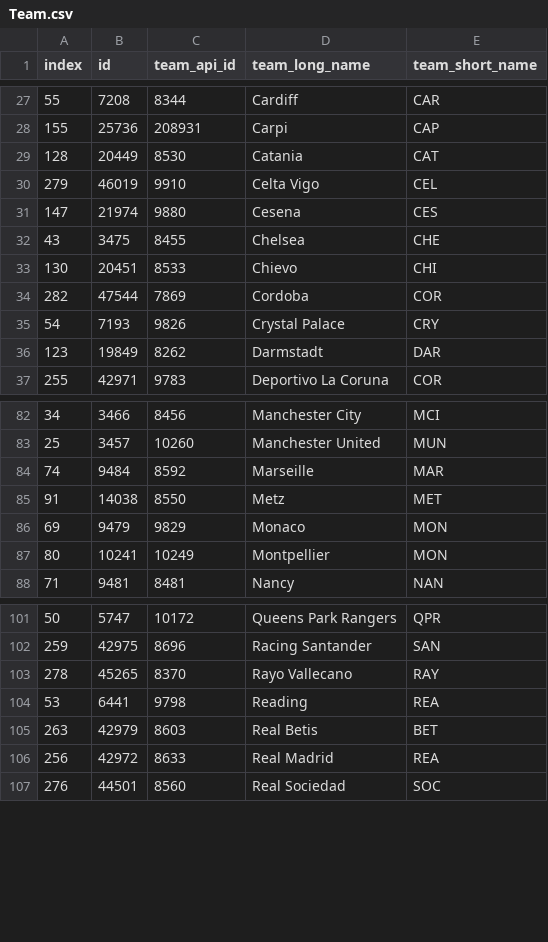
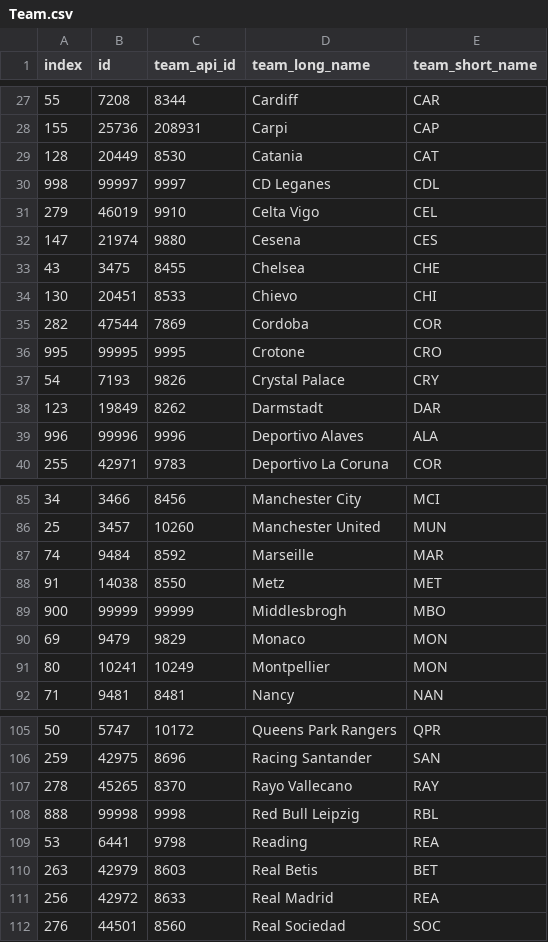
Before and after one commit to kevindoyle93/predictive-analysis-football-data, a CSV file: predictive_football_analysis/football_data/raw_data/kaggle-data/Team.csv, drawn as a sheet; only a part is shown, gaps mark what is left out.

Commit message:
Add data for 2016/17 season

```diff
--- a/predictive_football_analysis/football_data/raw_data/kaggle-data/Team.csv
+++ b/predictive_football_analysis/football_data/raw_data/kaggle-data/Team.csv
@@ -29,2 +29,3 @@ index,id,team_api_id,team_long_name,team_short_name
 128,20449,8530,Catania,CAT
+998,99997,9997,CD Leganes,CDL
 279,46019,9910,Celta Vigo,CEL
@@ -34,4 +35,6 @@ index,id,team_api_id,team_long_name,team_short_name
 282,47544,7869,Cordoba,COR
+995,99995,9995,Crotone,CRO
 54,7193,9826,Crystal Palace,CRY
 123,19849,8262,Darmstadt,DAR
+996,99996,9996,Deportivo Alaves,ALA
 255,42971,9783,Deportivo La Coruna,COR
@@ -85,2 +88,3 @@ index,id,team_api_id,team_long_name,team_short_name
 91,14038,8550,Metz,MET
+900,99999,99999,Middlesbrogh,MBO
 69,9479,9829,Monaco,MON
@@ -103,2 +107,3 @@ index,id,team_api_id,team_long_name,team_short_name
 278,45265,8370,Rayo Vallecano,RAY
+888,99998,9998,Red Bull Leipzig,RBL
 53,6441,9798,Reading,REA
```
Also changed, not shown: 5 other files.
